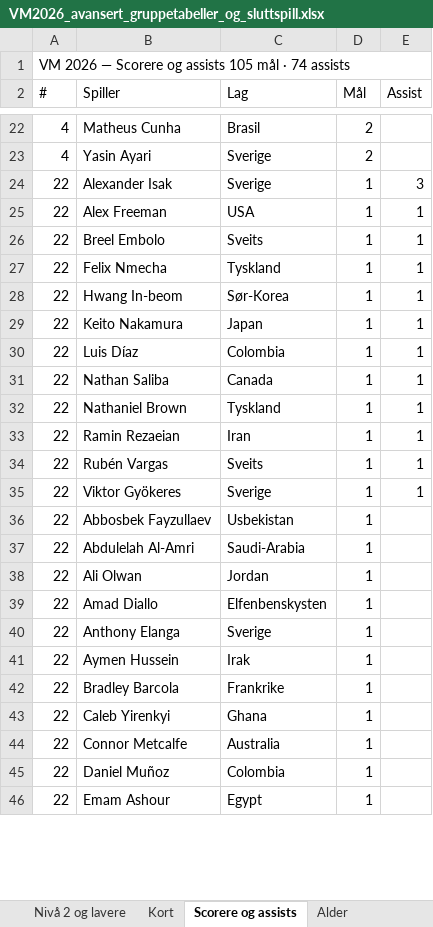
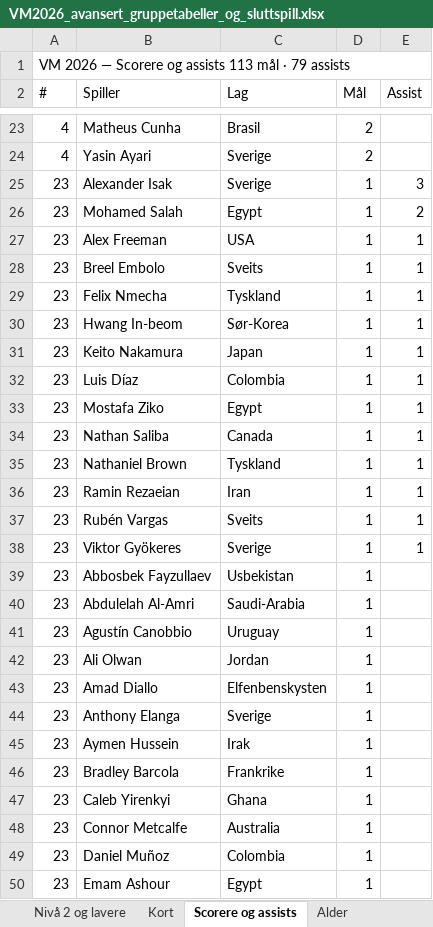
Before and after one commit to cathrinei/vm2026-statistikk, an Excel workbook: VM2026_avansert_gruppetabeller_og_sluttspill.xlsx, sheet Scorere og assists, drawn as a sheet; only a part is shown, gaps mark what is left out; values as stored, in another font and other column widths than the file's, no cell formats; addresses are those after the commit; the diff covers the shown part only; the diff names each change by its address in the sheet, - before the commit and + after, or states it on an @@ line.

```diff
--- a/VM2026_avansert_gruppetabeller_og_sluttspill.xlsx (sheet Scorere og assists)
+++ b/VM2026_avansert_gruppetabeller_og_sluttspill.xlsx (sheet Scorere og assists)
-A1 (#): …og assists 105 mål · 74 assists
+A1 (#): …og assists 113 mål · 79 assists
-A25 (#): 22
+A25 (#): 23
+row 26: 23 | Mohamed Salah | Egypt | 1 | 2
-A27:A32 (#): 22
+A27:A32 (#): 23
+row 33: 23 | Mostafa Ziko | Egypt | 1 | 1
-A34:A40 (#): 22
+A34:A40 (#): 23
+row 41: 23 | Agustín Canobbio | Uruguay | 1
-A42:A50 (#): 22
+A42:A50 (#): 23
```
Also changed, not shown: 6 added rows, 1 removed row and 85 edited cells elsewhere in this sheet, sheet Lagstatistikk, sheet Kort, sheet Gruppe G, sheet Gruppe H, sheet Ballbesittelse, sheet Heatmap, 2 more sheets, cell formats, charts or pictures, 8 other files.
